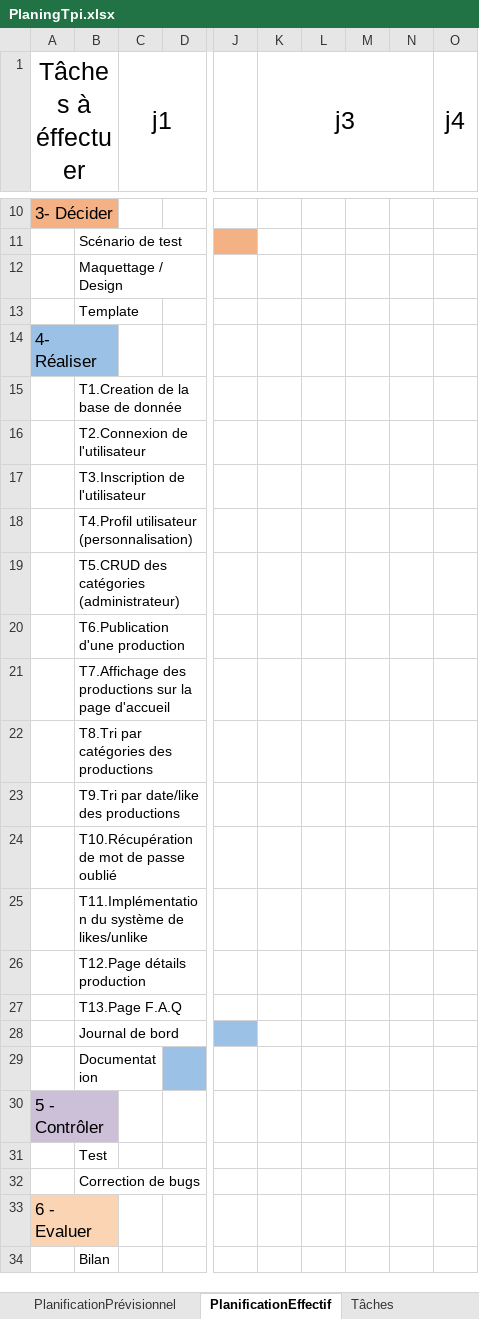
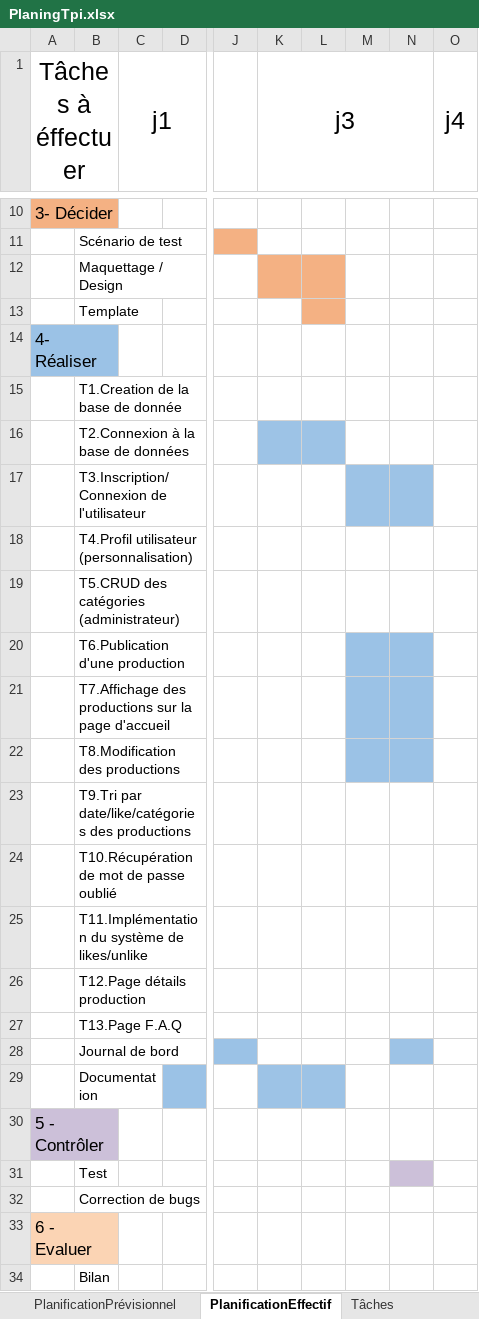
Before and after one commit to ZeiShoot/TPI_ZaiemElias, an Excel workbook: Documents/Planning/PlaningTpi.xlsx, sheet PlanificationEffectif, drawn as a sheet; only a part is shown, gaps mark what is left out; values as stored, in another font and other column widths than the file's, no borders; the diff names each change by its address in the sheet, - before the commit and + after, or states it on an @@ line.

Commit message:
Connexion à la BDD
j'ai fais la connexion à la base de données et écris les premières fonctions qui me seront utiles plus tard.

```diff
--- a/Documents/Planning/PlaningTpi.xlsx (sheet PlanificationEffectif)
+++ b/Documents/Planning/PlaningTpi.xlsx (sheet PlanificationEffectif)
-K12:L12 fill: none
+K12:L12 fill: #F4B183
-L13 fill: none
+L13 fill: #F4B183
-B16: T2.Connexion de l'utilisateur
+B16: T2.Connexion à la base de données
-K16:L16 fill: none
+K16:L16 fill: #9DC3E6
-B17: T3.Inscription de l'utilisateur
+B17: T3.Inscription/Connexion de l'utilisateur
-M17:N17 fill: none
+M17:N17 fill: #9DC3E6
-M20:N22 fill: none
+M20:N22 fill: #9BC2E6
-B22: T8.Tri par catégories des productions
+B22: T8.Modification des productions
-B23: T9.Tri par date/like des productions
+B23: T9.Tri par date/like/catégories des productions
-N28 fill: none
+N28 fill: #9DC3E6
-K29:L29 fill: none
+K29:L29 fill: #9DC3E6
-N31 fill: none
+N31 fill: #CCC0D9
```
Also changed, not shown: 10 other files.
